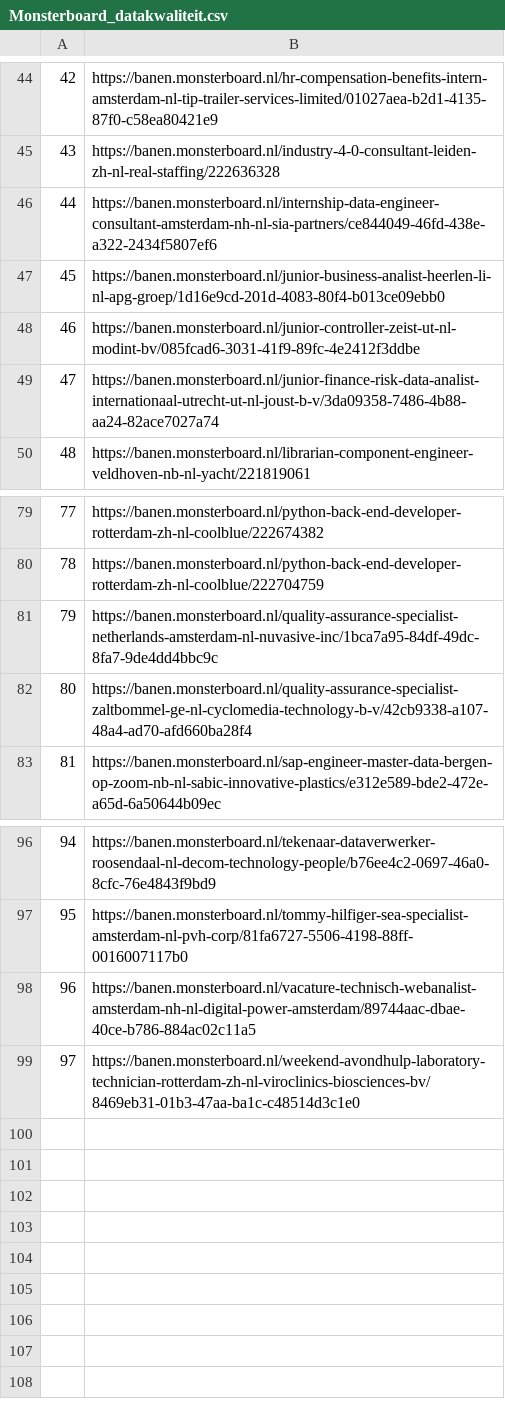
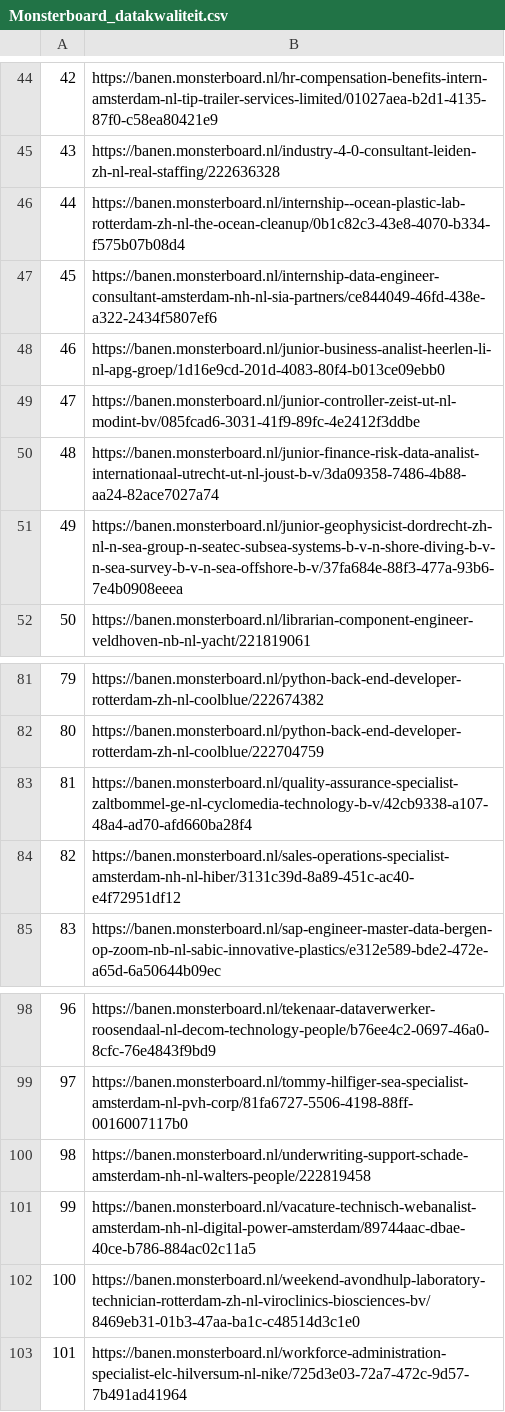
Before and after one commit to lorenzkort/SalesDataStream, a CSV file: scrapers/data/Monsterboard_datakwaliteit.csv, drawn as a sheet; only a part is shown, gaps mark what is left out; removed rows and columns are numbered as before the commit, all else as after; the diff names each change by its address in the sheet, - before the commit and + after, or states it on an @@ line.

```diff
--- a/scrapers/data/Monsterboard_datakwaliteit.csv
+++ b/scrapers/data/Monsterboard_datakwaliteit.csv
+row 46: 44 | https://banen.monsterboard.nl/internship--ocean-plastic-lab-rotterdam-zh-nl-the-ocean-cleanup/0b1c82c3-43e8-4070-b334-f575b07b08d4
@@ column A renumbered between rows 47 and 102 @@
+row 51: 49 | https://banen.monsterboard.nl/junior-geophysicist-dordrecht-zh-nl-n-sea-group-n-seatec-subsea-systems-b-v-n-shore-diving-b-v-n-sea-survey-b-v-n-sea-offshore-b-v/37fa684e-88f3-477a-93b6-7e4b0908eeea
-row 81: 79 | https://banen.monsterboard.nl/quality-assurance-specialist-netherlands-amsterdam-nl-nuvasive-inc/1bca7a95-84df-49dc-8fa7-9de4dd4bbc9c
+row 84: 82 | https://banen.monsterboard.nl/sales-operations-specialist-amsterdam-nh-nl-hiber/3131c39d-8a89-451c-ac40-e4f72951df12
+row 100: 98 | https://banen.monsterboard.nl/underwriting-support-schade-amsterdam-nh-nl-walters-people/222819458
+row 103: 101 | https://banen.monsterboard.nl/workforce-administration-specialist-elc-hilversum-nl-nike/725d3e03-72a7-472c-9d57-7b491ad41964
```
Also changed, not shown: scrapers/data/Careerguide_datakwaliteit.csv, scrapers/data/Monsterboard_cdd.csv, 12 other files.
